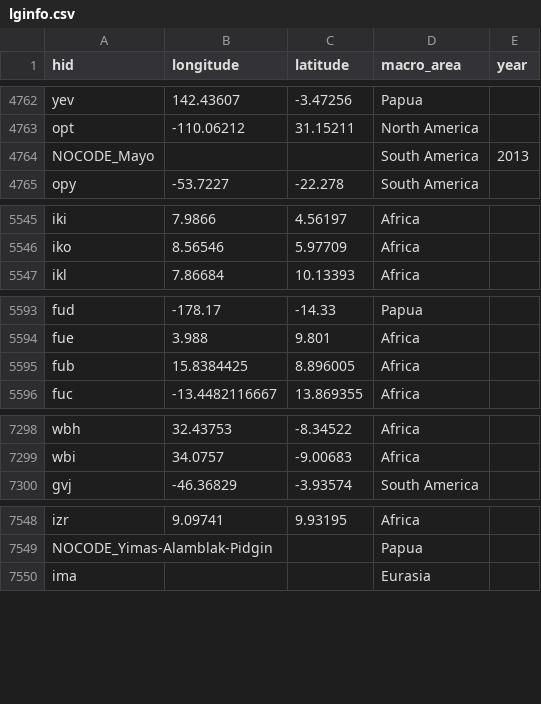
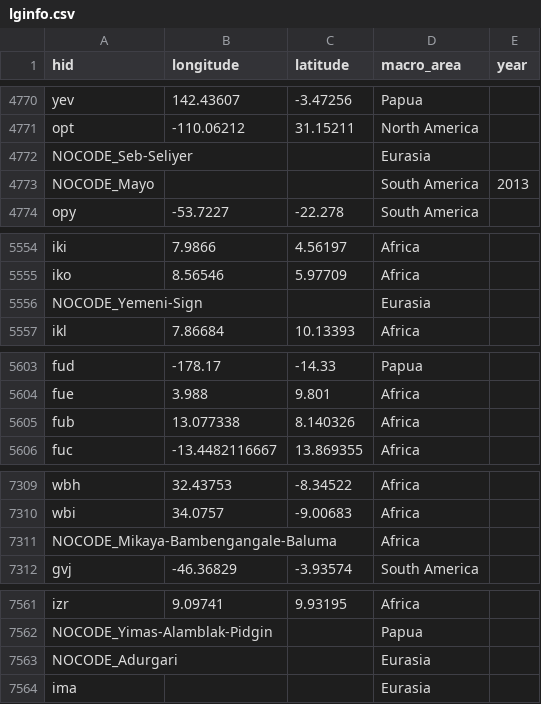
Before and after one commit to glottolog/glottolog-legacy, a CSV file: languoids/lginfo.csv, drawn as a sheet; only a part is shown, gaps mark what is left out; the diff covers the shown part only.

```diff
--- a/languoids/lginfo.csv
+++ b/languoids/lginfo.csv
@@ -4763,2 +4771,3 @@ yev,142.43607,-3.47256,Papua,
 opt,-110.06212,31.15211,North America,
+NOCODE_Seb-Seliyer,,,Eurasia,
 NOCODE_Mayo,,,South America,2013
@@ -5546,2 +5555,3 @@ iki,7.9866,4.56197,Africa,
 iko,8.56546,5.97709,Africa,
+NOCODE_Yemeni-Sign,,,Eurasia,
 ikl,7.86684,10.13393,Africa,
@@ -5594,3 +5604,3 @@ fud,-178.17,-14.33,Papua,
 fue,3.988,9.801,Africa,
-fub,15.8384425,8.896005,Africa,
+fub,13.077338,8.140326,Africa,
 fuc,-13.4482116667,13.869355,Africa,
@@ -7299,2 +7310,3 @@ wbh,32.43753,-8.34522,Africa,
 wbi,34.0757,-9.00683,Africa,
+NOCODE_Mikaya-Bambengangale-Baluma,,,Africa,
 gvj,-46.36829,-3.93574,South America,
@@ -7549,2 +7562,3 @@ izr,9.09741,9.93195,Africa,
 NOCODE_Yimas-Alamblak-Pidgin,,,Papua,
+NOCODE_Adurgari,,,Eurasia,
 ima,,,Eurasia,
```
Also changed, not shown: 10 added rows, 1 moved row and 2 edited cells elsewhere in this file, 1 other file.
